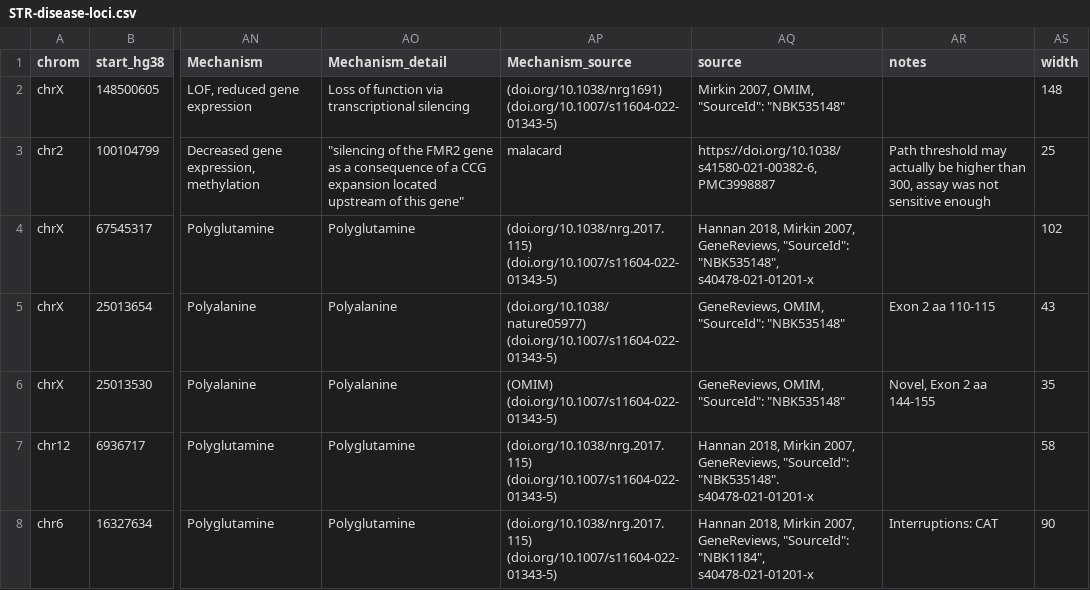
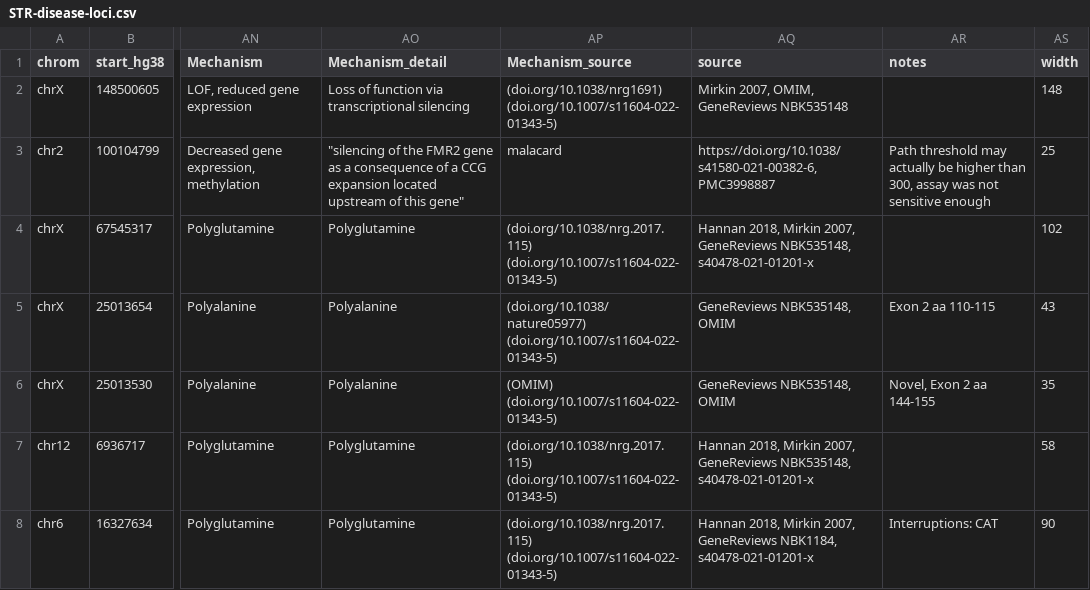
Before and after one commit to dashnowlab/STRchive, a CSV file: data/STR-disease-loci.csv, drawn as a sheet; only a part is shown, gaps mark what is left out; the diff covers the shown part only; the diff names each change by its address in the sheet, - before the commit and + after, or states it on an @@ line.

Commit message:
clean source column

```diff
--- a/data/STR-disease-loci.csv
+++ b/data/STR-disease-loci.csv
-AQ2 (source): Mirkin 2007, OMIM, "SourceId": "NBK535148"
+AQ2 (source): Mirkin 2007, OMIM, GeneReviews NBK535148
-AQ4 (source): …Mirkin 2007, GeneReviews, "SourceId": "NBK535148", s40478-021-01201-x
+AQ4 (source): …Mirkin 2007, GeneReviews NBK535148, s40478-021-01201-x
-AQ5:AQ6 (source): GeneReviews, OMIM, "SourceId": "NBK535148"
+AQ5:AQ6 (source): GeneReviews NBK535148, OMIM
-AQ7 (source): …Mirkin 2007, GeneReviews, "SourceId": "NBK535148". s40478-021-01201-x
+AQ7 (source): …Mirkin 2007, GeneReviews NBK535148, s40478-021-01201-x
-AQ8 (source): …Mirkin 2007, GeneReviews, "SourceId": "NBK1184", s40478-021-01201-x
+AQ8 (source): …Mirkin 2007, GeneReviews NBK1184, s40478-021-01201-x
```
Also changed, not shown: 45 edited cells elsewhere in this file, data/STR-disease-loci.processed.csv, 2 other files.
